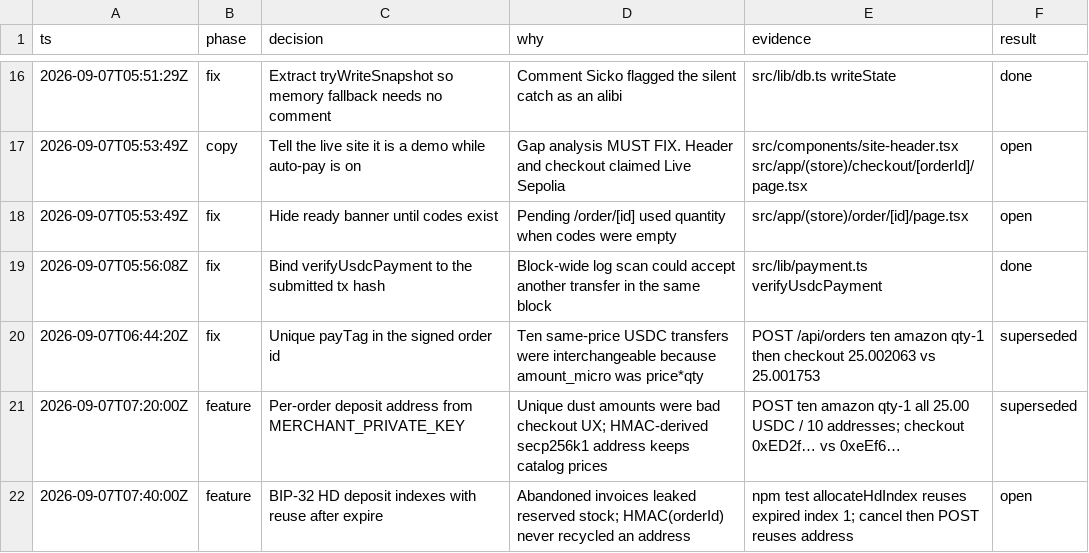
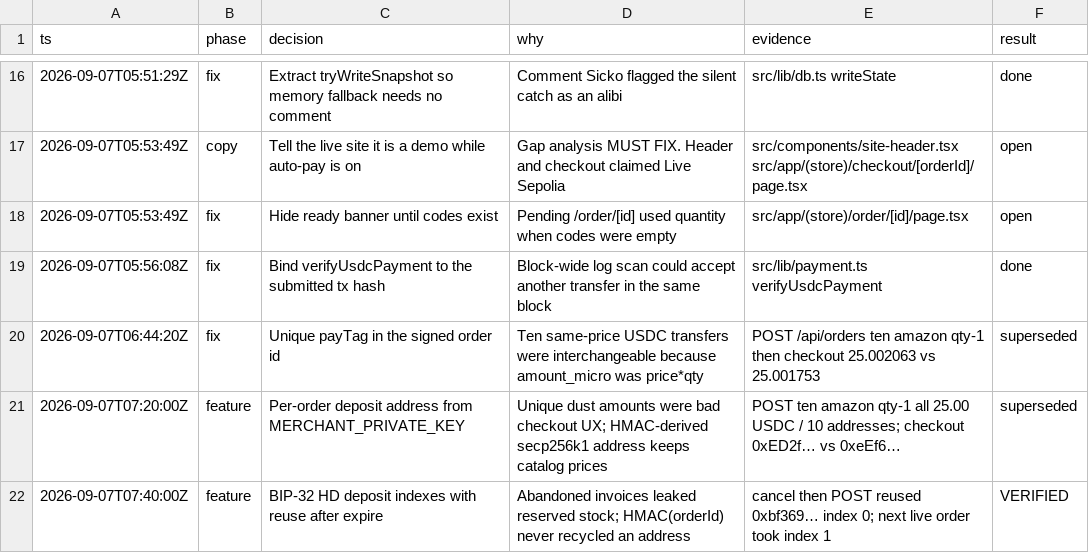
Before and after one commit to alcedo/SFF2026-demo-commerce, a TSV file: .audit/decisions.tsv, drawn as a sheet; only a part is shown, gaps mark what is left out.

```diff
--- a/.audit/decisions.tsv
+++ b/.audit/decisions.tsv
@@ -21,2 +21,2 @@ ts	phase	decision	why	evidence	result
 2026-09-07T07:20:00Z	feature	Per-order deposit address from MERCHANT_PRIVATE_KEY	Unique dust amounts were bad checkout UX; HMAC-derived secp256k1 address keeps catalog prices	POST ten amazon qty-1 all 25.00 USDC / 10 addresses; checkout 0xED2f… vs 0xeEf6…	superseded
-2026-09-07T07:40:00Z	feature	BIP-32 HD deposit indexes with reuse after expire	Abandoned invoices leaked reserved stock; HMAC(orderId) never recycled an address	npm test allocateHdIndex reuses expired index 1; cancel then POST reuses address	open
+2026-09-07T07:40:00Z	feature	BIP-32 HD deposit indexes with reuse after expire	Abandoned invoices leaked reserved stock; HMAC(orderId) never recycled an address	cancel then POST reused 0xbf369… index 0; next live order took index 1	VERIFIED
```
